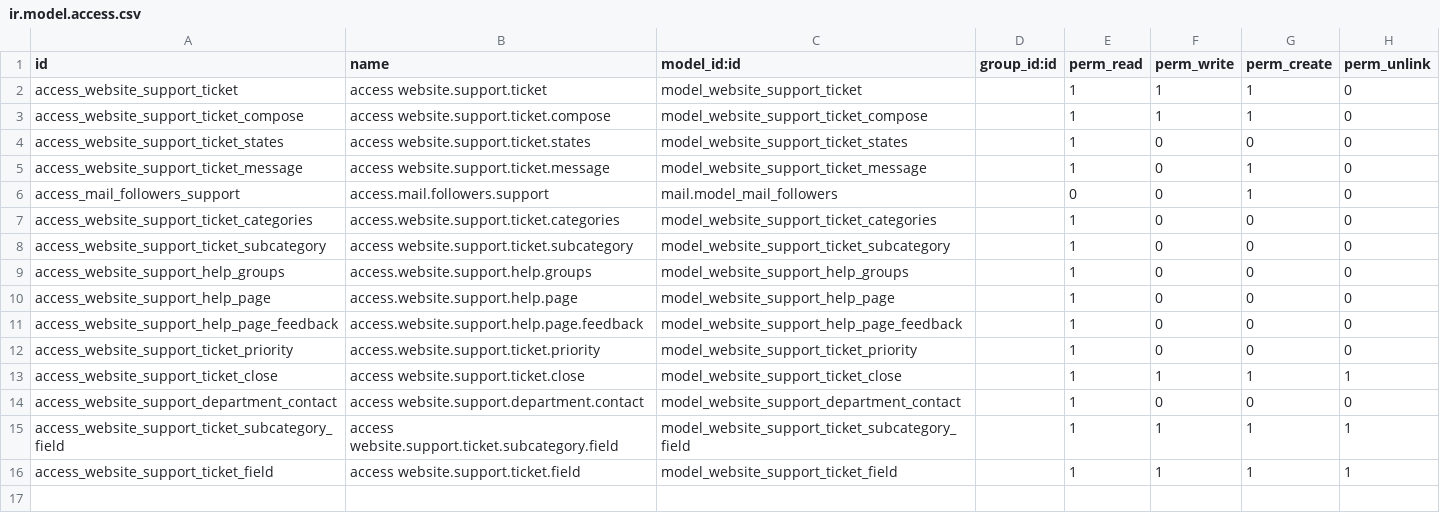
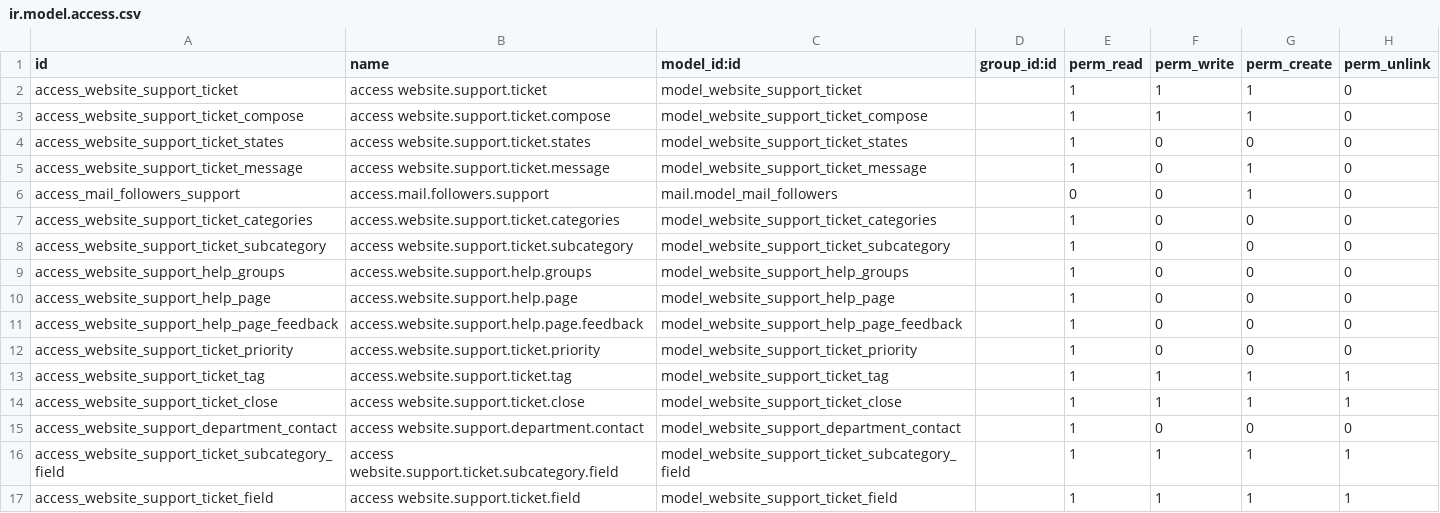
Before and after one commit to SythilTech/Odoo, a CSV file: website_support/security/ir.model.access.csv, drawn as a sheet.

Commit message:
* Ability to tag support tickets
* Ability to tag support tickets

```diff
--- a/website_support/security/ir.model.access.csv
+++ b/website_support/security/ir.model.access.csv
@@ -12,2 +12,3 @@ access_website_support_help_page_feedback,access.website.support.help.page.feedb
 access_website_support_ticket_priority,access.website.support.ticket.priority,model_website_support_ticket_priority,,1,0,0,0
+access_website_support_ticket_tag,access.website.support.ticket.tag,model_website_support_ticket_tag,,1,1,1,1
 access_website_support_ticket_close,access website.support.ticket.close,model_website_support_ticket_close,,1,1,1,1
```
Also changed, not shown: 5 other files.
